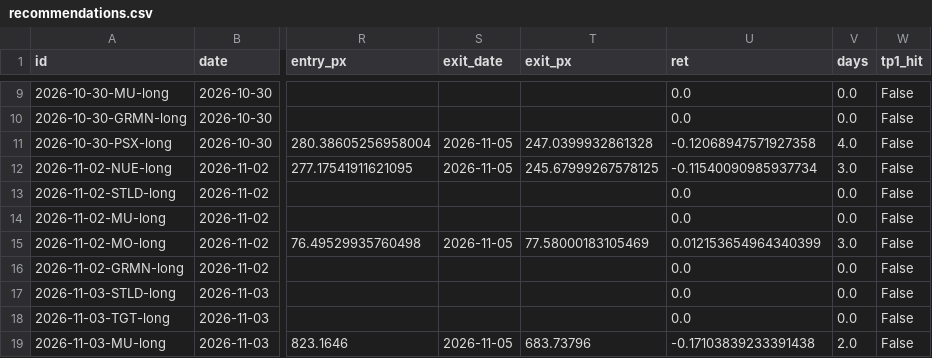
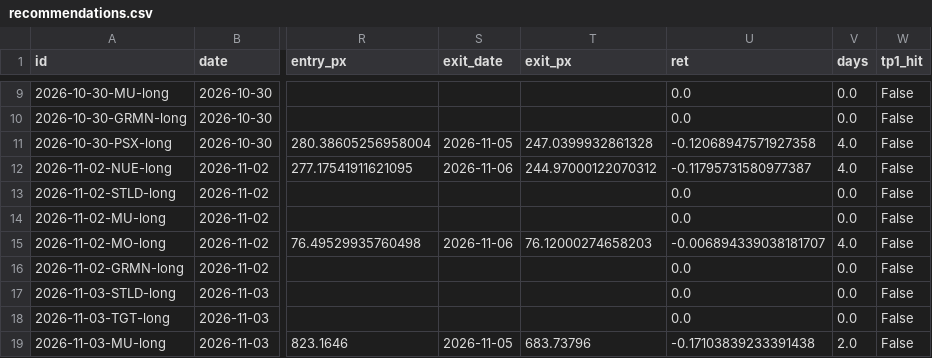
Before and after one commit to detoxfix/ALMA-Algorithmic-Live-Market-Analyzer, a CSV file: docs/data/recommendations.csv, drawn as a sheet; only a part is shown, gaps mark what is left out; the diff covers the shown part only; the diff names each change by its address in the sheet, - before the commit and + after, or states it on an @@ line.

```diff
--- a/docs/data/recommendations.csv
+++ b/docs/data/recommendations.csv
-S12 (exit_date): 2026-11-05
+S12 (exit_date): 2026-11-06
-T12 (exit_px): 245.67999267578125
+T12 (exit_px): 244.97000122070312
-U12 (ret): -0.11540090985937734
+U12 (ret): -0.11795731580977387
-V12 (days): 3.0
+V12 (days): 4.0
-S15 (exit_date): 2026-11-05
+S15 (exit_date): 2026-11-06
-T15 (exit_px): 77.58000183105469
+T15 (exit_px): 76.12000274658203
-U15 (ret): 0.012153654964340399
+U15 (ret): -0.006894339038181707
-V15 (days): 3.0
+V15 (days): 4.0
```
Also changed, not shown: 2 added rows and 46 edited cells elsewhere in this file, 5 other files.
